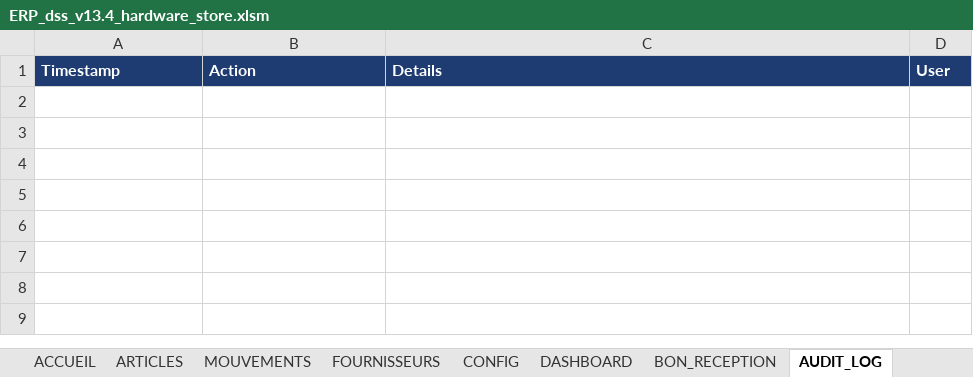
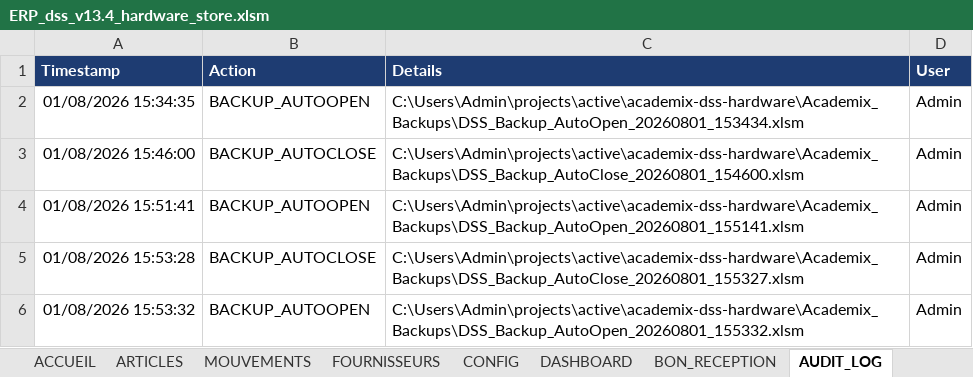
Before and after one commit to kamelmh/academix-dss-hardware, an Excel workbook: ERP_dss_v13.4_hardware_store.xlsm, sheet AUDIT_LOG, drawn as a sheet; values as stored, in another font and other column widths than the file's, no borders; the diff names each change by its address in the sheet, - before the commit and + after, or states it on an @@ line.

```diff
--- a/ERP_dss_v13.4_hardware_store.xlsm (sheet AUDIT_LOG)
+++ b/ERP_dss_v13.4_hardware_store.xlsm (sheet AUDIT_LOG)
+row 2: 01/08/2026 15:34:35 | BACKUP_AUTOOPEN | C:\Users\Admin\projects\active\academix-dss-hardware\Academix_Backups\DSS_Backup_AutoOpen_20260801_153434.xlsm | Admin
+row 3: 01/08/2026 15:46:00 | BACKUP_AUTOCLOSE | C:\Users\Admin\projects\active\academix-dss-hardware\Academix_Backups\DSS_Backup_AutoClose_20260801_154600.xlsm | Admin
+row 4: 01/08/2026 15:51:41 | BACKUP_AUTOOPEN | C:\Users\Admin\projects\active\academix-dss-hardware\Academix_Backups\DSS_Backup_AutoOpen_20260801_155141.xlsm | Admin
+row 5: 01/08/2026 15:53:28 | BACKUP_AUTOCLOSE | C:\Users\Admin\projects\active\academix-dss-hardware\Academix_Backups\DSS_Backup_AutoClose_20260801_155327.xlsm | Admin
+row 6: 01/08/2026 15:53:32 | BACKUP_AUTOOPEN | C:\Users\Admin\projects\active\academix-dss-hardware\Academix_Backups\DSS_Backup_AutoOpen_20260801_155332.xlsm | Admin
```
Also changed, not shown: 1 other file.
